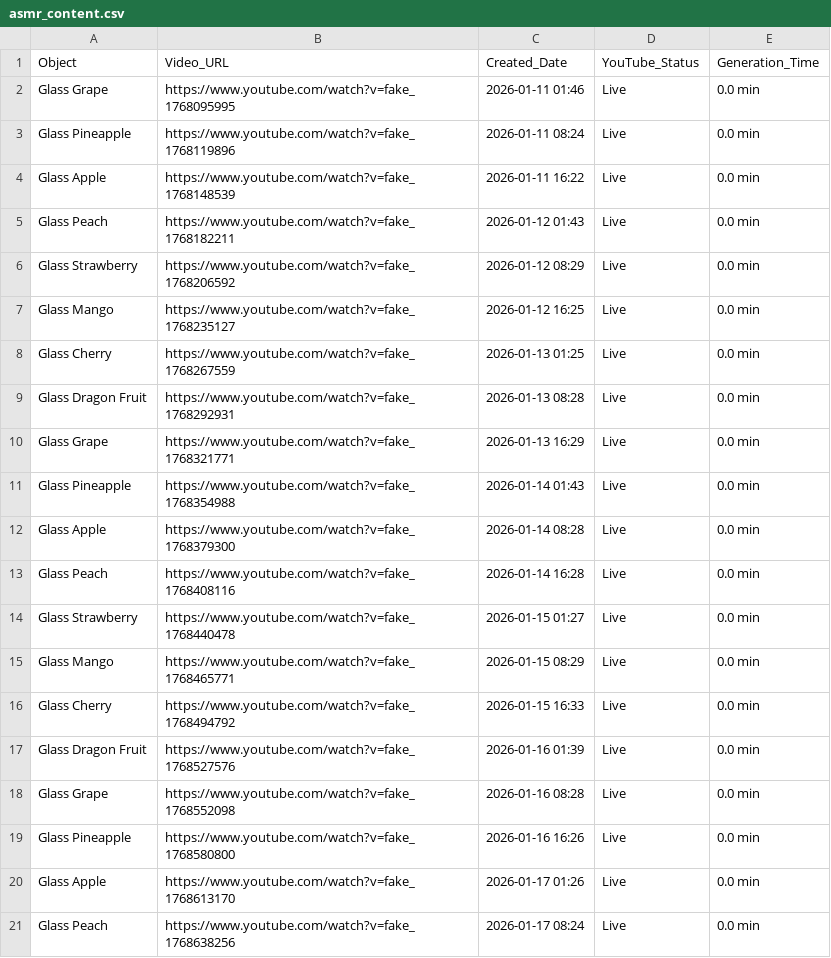
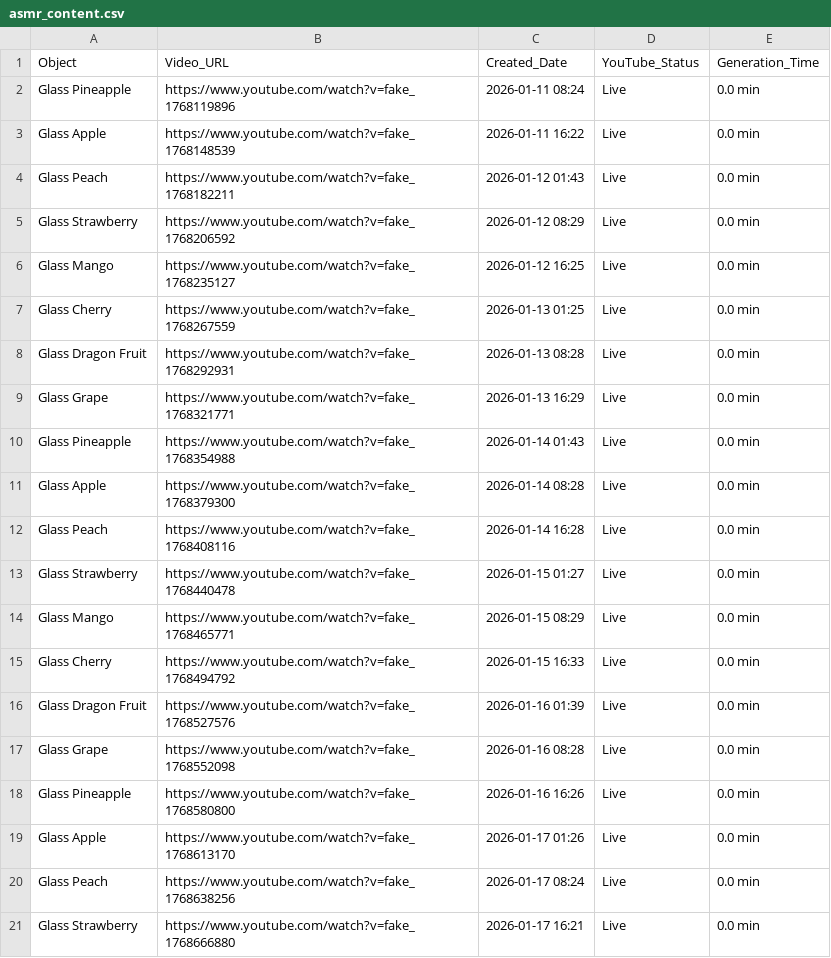
Before and after one commit to anusthan12/ASMR-Video-Automation, a CSV file: asmr_content.csv, drawn as a sheet.

```diff
--- a/asmr_content.csv
+++ b/asmr_content.csv
@@ -1,3 +1,2 @@
 Object,Video_URL,Created_Date,YouTube_Status,Generation_Time
-Glass Grape,https://www.youtube.com/watch?v=fake_1768095995,2026-01-11 01:46,Live,0.0 min
 Glass Pineapple,https://www.youtube.com/watch?v=fake_1768119896,2026-01-11 08:24,Live,0.0 min
@@ -21 +20,2 @@ Glass Apple,https://www.youtube.com/watch?v=fake_1768613170,2026-01-17 01:26,Liv
 Glass Peach,https://www.youtube.com/watch?v=fake_1768638256,2026-01-17 08:24,Live,0.0 min
+Glass Strawberry,https://www.youtube.com/watch?v=fake_1768666880,2026-01-17 16:21,Live,0.0 min
```
